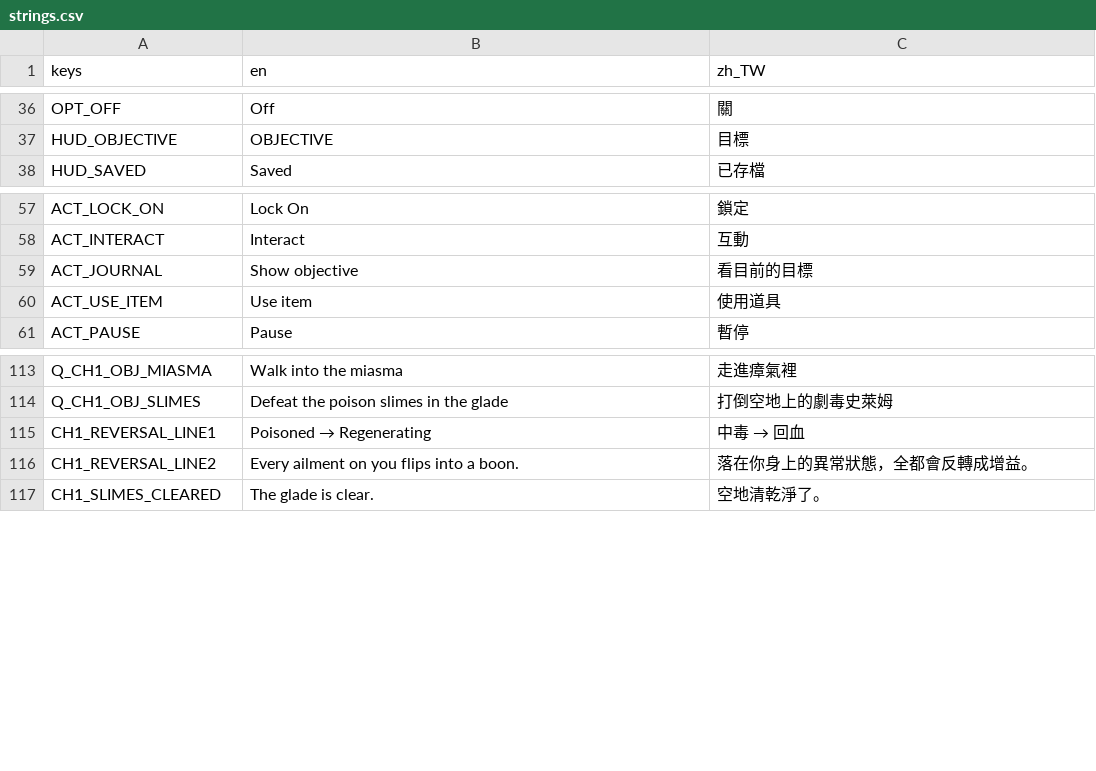
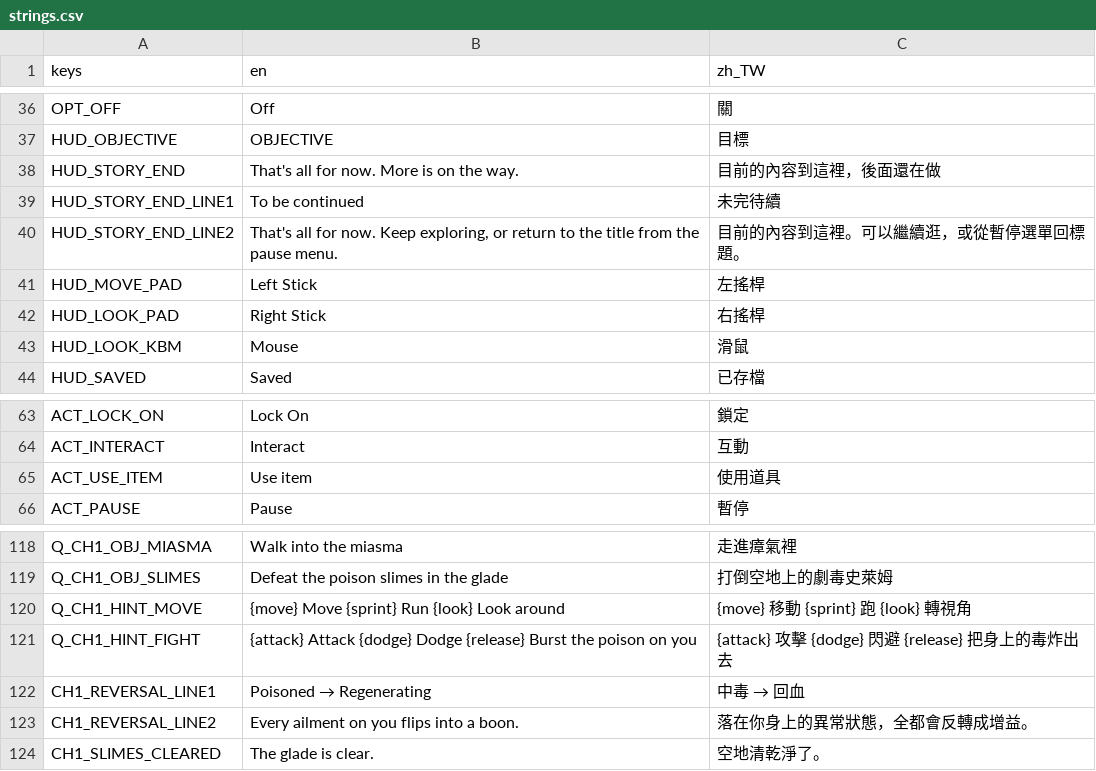
Before and after one commit to twjackysu/yuming-city, a CSV file: game/i18n/strings.csv, drawn as a sheet; only a part is shown, gaps mark what is left out; removed rows and columns are numbered as before the commit, all else as after; the diff names each change by its address in the sheet, - before the commit and + after, or states it on an @@ line.

```diff
--- a/game/i18n/strings.csv
+++ b/game/i18n/strings.csv
+row 38: HUD_STORY_END | That's all for now. More is on the way. | 目前的內容到這裡，後面還在做
+row 39: HUD_STORY_END_LINE1 | To be continued | 未完待續
+row 40: HUD_STORY_END_LINE2 | That's all for now. Keep exploring, or return to the title from the pause menu. | 目前的內容到這裡。可以繼續逛，或從暫停選單回標題。
+row 41: HUD_MOVE_PAD | Left Stick | 左搖桿
+row 42: HUD_LOOK_PAD | Right Stick | 右搖桿
+row 43: HUD_LOOK_KBM | Mouse | 滑鼠
-row 59: ACT_JOURNAL | Show objective | 看目前的目標
+row 120: Q_CH1_HINT_MOVE | {move} Move {sprint} Run {look} Look around | {move} 移動 {sprint} 跑 {look} 轉視角
+row 121: Q_CH1_HINT_FIGHT | {attack} Attack {dodge} Dodge {release} Burst the poison on you | {attack} 攻擊 {dodge} 閃避 {release} 把身上的毒炸出去
```
Also changed, not shown: 16 other files.
